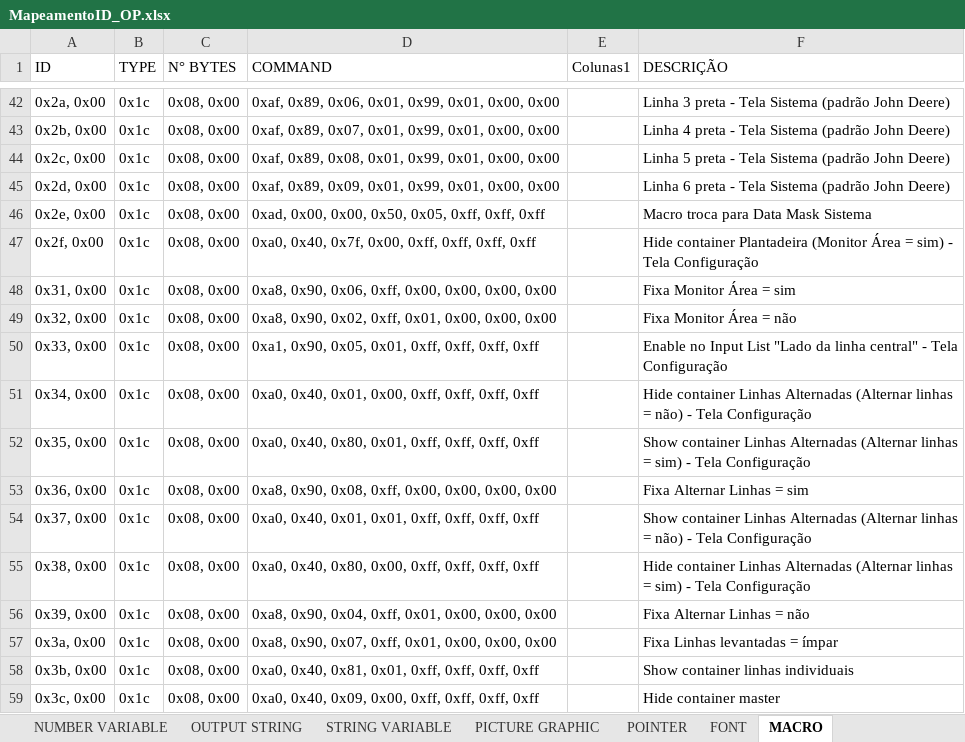
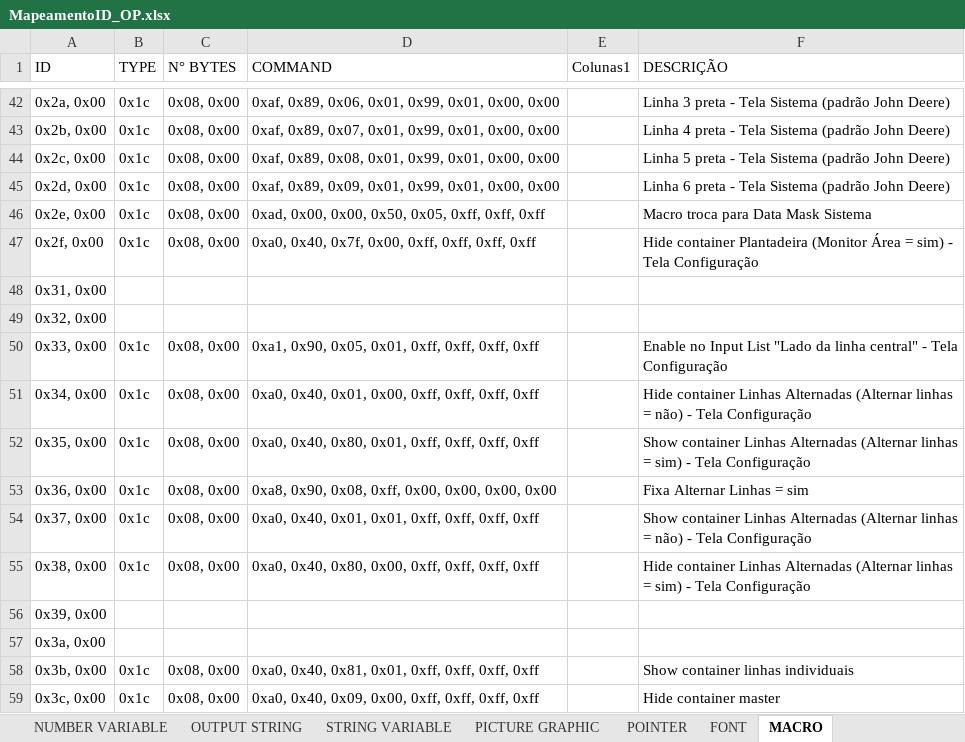
Before and after one commit to ssleandro/AutoTec, an Excel workbook: MapeamentoID_OP.xlsx, sheet MACRO, drawn as a sheet; only a part is shown, gaps mark what is left out; values as stored, in another font and other column widths than the file's, no borders; conditional formats and table styles not drawn; the diff names each change by its address in the sheet, - before the commit and + after, or states it on an @@ line.

```diff
--- a/MapeamentoID_OP.xlsx (sheet MACRO)
+++ b/MapeamentoID_OP.xlsx (sheet MACRO)
-B48:B49 (TYPE): 0x1c
+B48:B49 (TYPE): (empty)
-C48:C49 (N° BYTES): 0x08, 0x00
+C48:C49 (N° BYTES): (empty)
-D48 (COMMAND): 0xa8, 0x90, 0x06, 0xff, 0x00, 0x00, 0x00, 0x00
+D48 (COMMAND): (empty)
-F48 (DESCRIÇÃO): Fixa Monitor Área = sim
+F48 (DESCRIÇÃO): (empty)
-D49 (COMMAND): 0xa8, 0x90, 0x02, 0xff, 0x01, 0x00, 0x00, 0x00
+D49 (COMMAND): (empty)
-F49 (DESCRIÇÃO): Fixa Monitor Área = não
+F49 (DESCRIÇÃO): (empty)
-B56:B57 (TYPE): 0x1c
+B56:B57 (TYPE): (empty)
-C56:C57 (N° BYTES): 0x08, 0x00
+C56:C57 (N° BYTES): (empty)
-D56 (COMMAND): 0xa8, 0x90, 0x04, 0xff, 0x01, 0x00, 0x00, 0x00
+D56 (COMMAND): (empty)
-F56 (DESCRIÇÃO): Fixa Alternar Linhas = não
+F56 (DESCRIÇÃO): (empty)
-D57 (COMMAND): 0xa8, 0x90, 0x07, 0xff, 0x01, 0x00, 0x00, 0x00
+D57 (COMMAND): (empty)
-F57 (DESCRIÇÃO): Fixa Linhas levantadas = ímpar
+F57 (DESCRIÇÃO): (empty)
```
Also changed, not shown: sheet INPUT LIST, sheet CONTAINER, sheet INPUT NUMBER, sheet DATA MASK, 4 other files.
